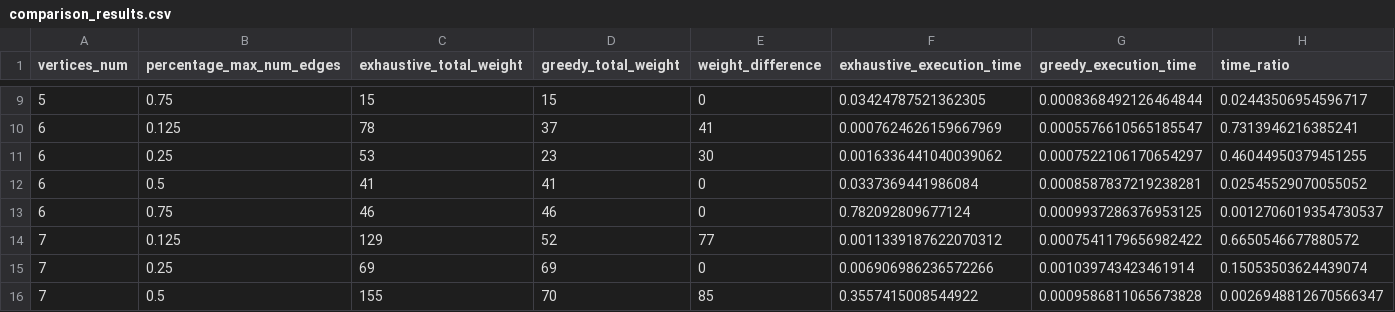
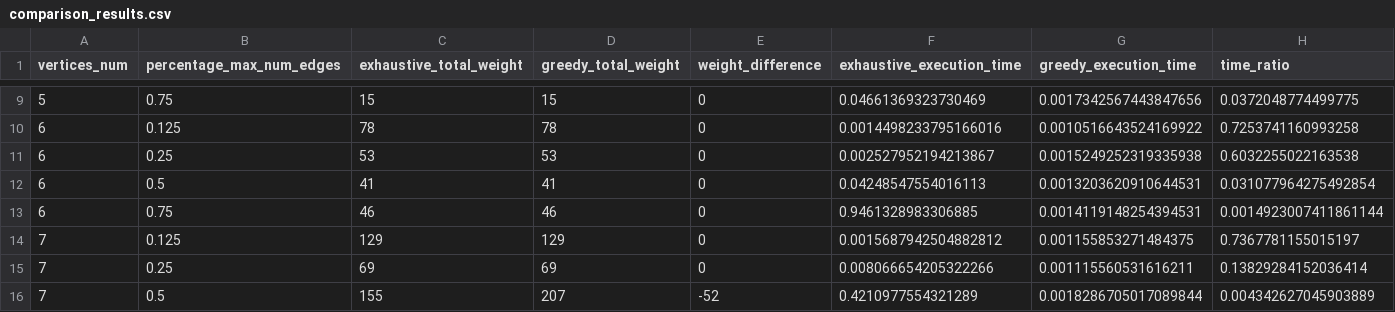
Before and after one commit to Miragaia/AA, a CSV file: projeto1/results/comparison_results.csv, drawn as a sheet; only a part is shown, gaps mark what is left out; the diff covers the shown part only.

Commit message:
greedy working

```diff
--- a/projeto1/results/comparison_results.csv
+++ b/projeto1/results/comparison_results.csv
@@ -9,8 +9,8 @@ vertices_num,percentage_max_num_edges,exhaustive_total_weight,greedy_total_weigh
-5,0.75,15,15,0,0.03424787521362305,0.0008368492126464844,0.02443506954596717
-6,0.125,78,37,41,0.0007624626159667969,0.0005576610565185547,0.7313946216385241
-6,0.25,53,23,30,0.0016336441040039062,0.0007522106170654297,0.46044950379451255
-6,0.5,41,41,0,0.0337369441986084,0.0008587837219238281,0.02545529070055052
-6,0.75,46,46,0,0.782092809677124,0.0009937286376953125,0.0012706019354730537
-7,0.125,129,52,77,0.0011339187622070312,0.0007541179656982422,0.6650546677880572
-7,0.25,69,69,0,0.006906986236572266,0.001039743423461914,0.15053503624439074
-7,0.5,155,70,85,0.3557415008544922,0.0009586811065673828,0.0026948812670566347
+5,0.75,15,15,0,0.04661369323730469,0.0017342567443847656,0.0372048774499775
+6,0.125,78,78,0,0.0014498233795166016,0.0010516643524169922,0.7253741160993258
+6,0.25,53,53,0,0.002527952194213867,0.0015249252319335938,0.6032255022163538
+6,0.5,41,41,0,0.04248547554016113,0.0013203620910644531,0.031077964275492854
+6,0.75,46,46,0,0.9461328983306885,0.0014119148254394531,0.0014923007411861144
+7,0.125,129,129,0,0.0015687942504882812,0.001155853271484375,0.7367781155015197
+7,0.25,69,69,0,0.008066654205322266,0.001115560531616211,0.13829284152036414
+7,0.5,155,207,-52,0.4210977554321289,0.0018286705017089844,0.004342627045903889
```
Also changed, not shown: 4 added rows and 36 edited cells elsewhere in this file, projeto1/results/exhaustive_results.csv, projeto1/results/greedy_results.csv, 13 other files.
